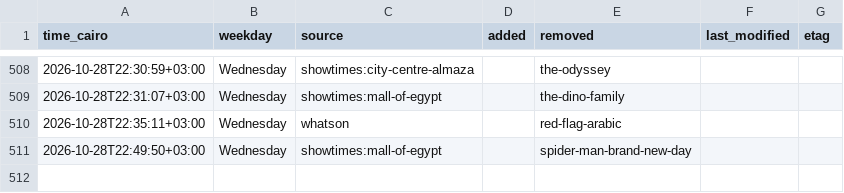
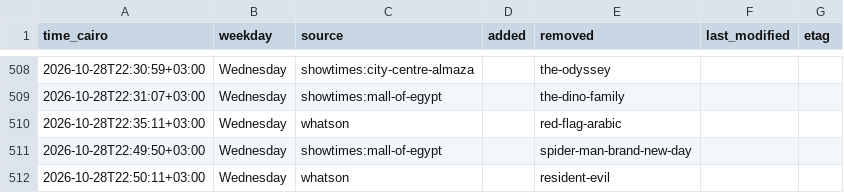
Before and after one commit to Hitari311/vox-watcher, a CSV file: vox_data/changes.csv, drawn as a sheet; only a part is shown, gaps mark what is left out; the diff names each change by its address in the sheet, - before the commit and + after, or states it on an @@ line.

```diff
--- a/vox_data/changes.csv
+++ b/vox_data/changes.csv
+row 512: 2026-10-28T22:50:11+03:00 | Wednesday | whatson |  | resident-evil
```
Also changed, not shown: 1 other file.
